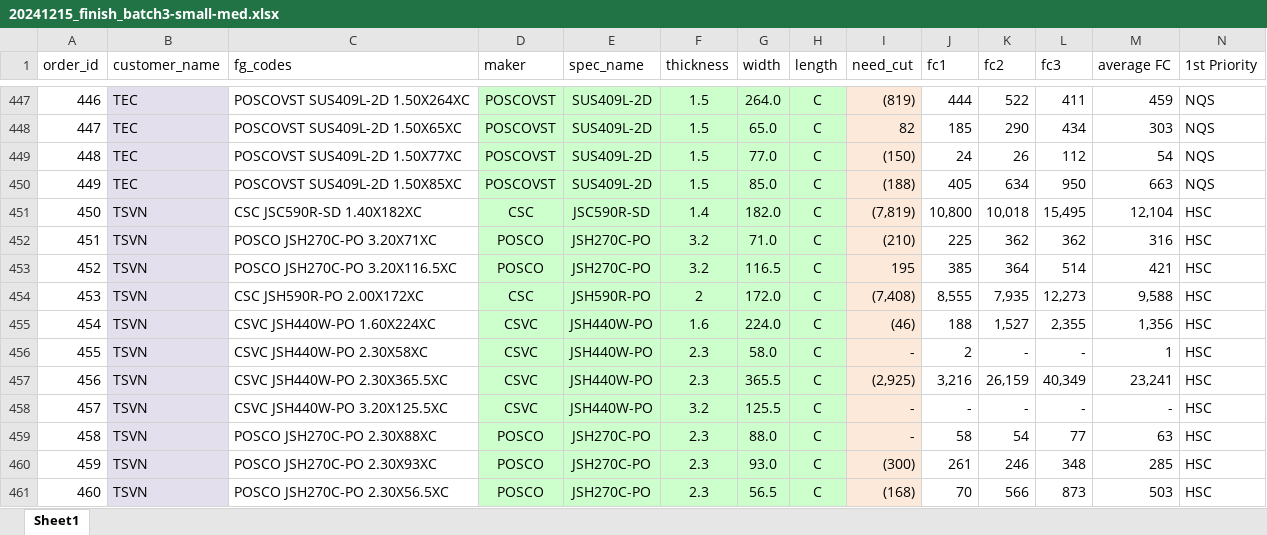
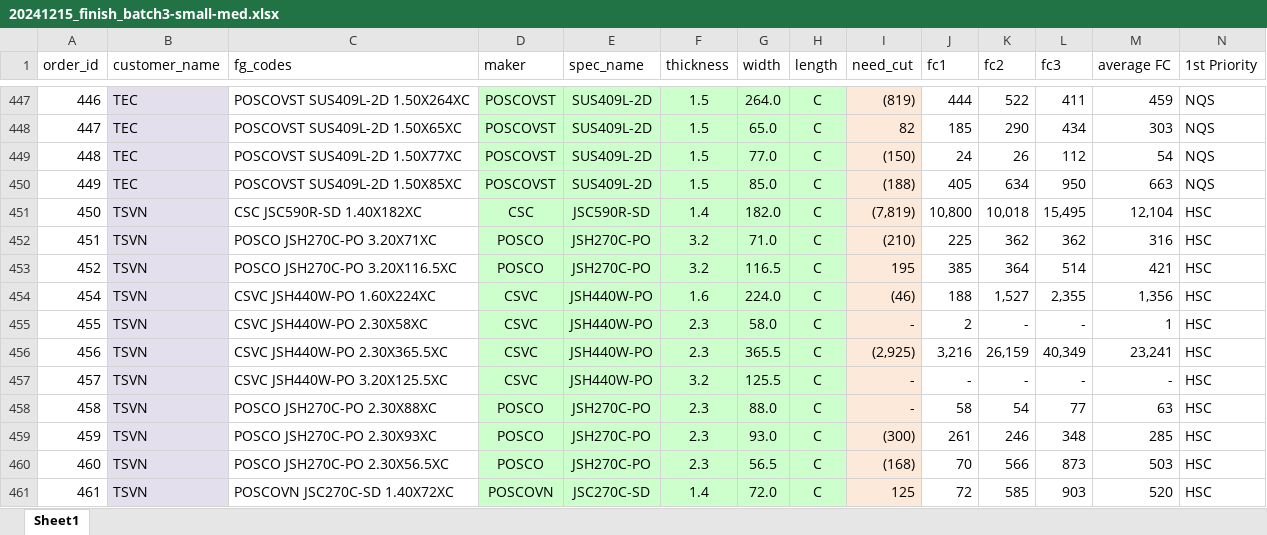
Before and after one commit to non-ceterisparibus/test_cutting_stock_optima, an Excel workbook: scr/data/20241215_finish_batch3-small-med.xlsx, sheet Sheet1, drawn as a sheet; only a part is shown, gaps mark what is left out; the shorter side is filled out with more unchanged rows; values as stored, in another font and other column widths than the file's, no borders; conditional formats not drawn; rows hold the shown columns only; the diff names each change by its address in the sheet, - before the commit and + after, or states it on an @@ line.

Commit message:
Update 20241215_finish_batch3-small-med.xlsx

```diff
--- a/scr/data/20241215_finish_batch3-small-med.xlsx (sheet Sheet1)
+++ b/scr/data/20241215_finish_batch3-small-med.xlsx (sheet Sheet1)
-row 454: 453 | TSVN | CSC JSH590R-PO 2.00X172XC | CSC | JSH590R-PO | 2 | 172.0 | C | (7,408) | 8,555 | 7,935 | 12,273 | 9,588 | HSC
```
